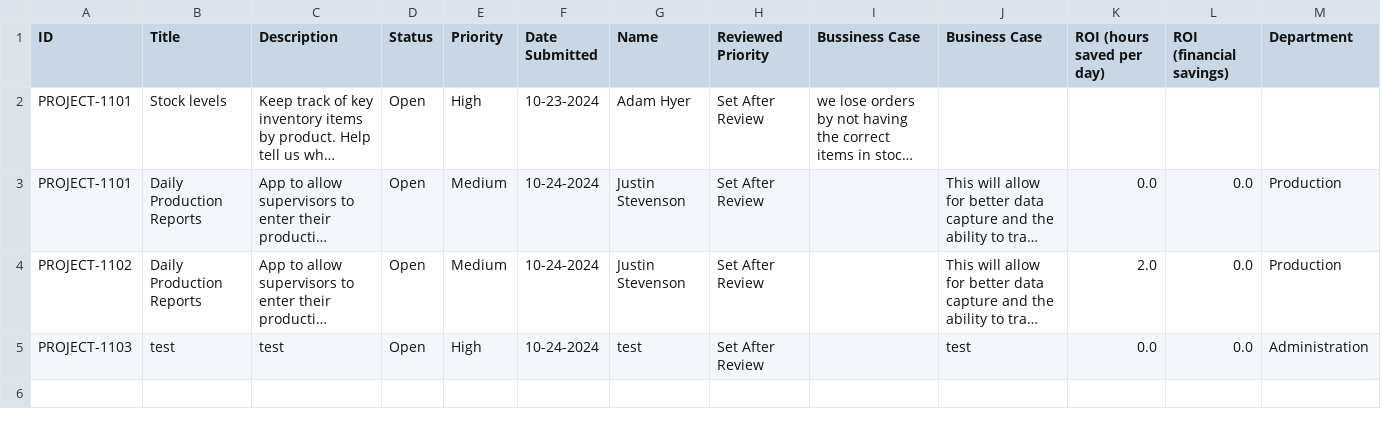
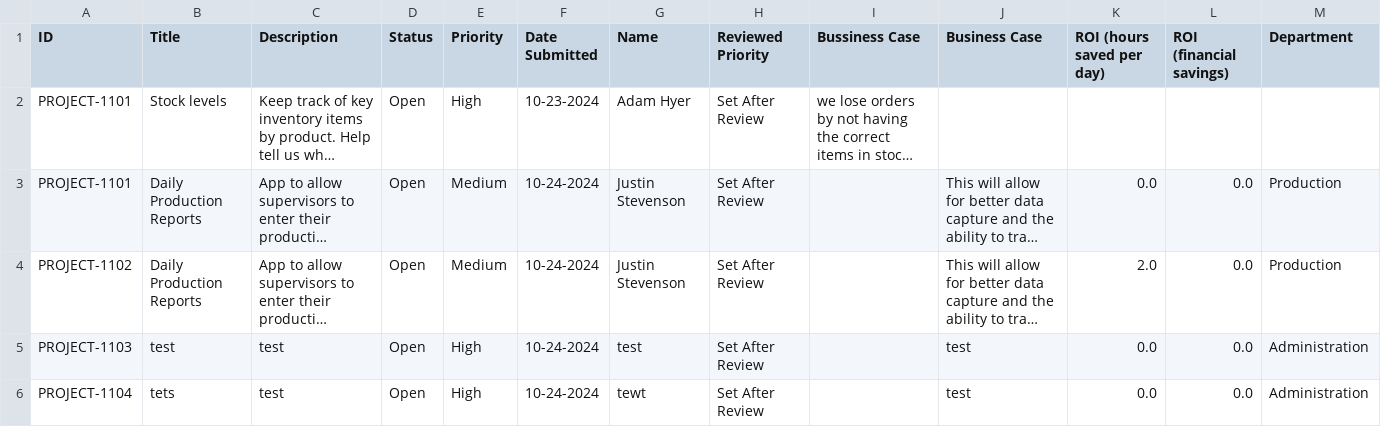
Before and after one commit to Jstevenson3434/ProjectTicket, a CSV file: Data.csv, drawn as a sheet; long unchanged cells end in …; the diff names each change by its address in the sheet, - before the commit and + after, or states it on an @@ line.

Commit message:
Update Project_Ticket.csv

```diff
--- a/Data.csv
+++ b/Data.csv
+row 6: PROJECT-1104 | tets | test | Open | High | 10-24-2024 | tewt | Set After Review |  | test | 0.0 | 0.0 | Administration
```
